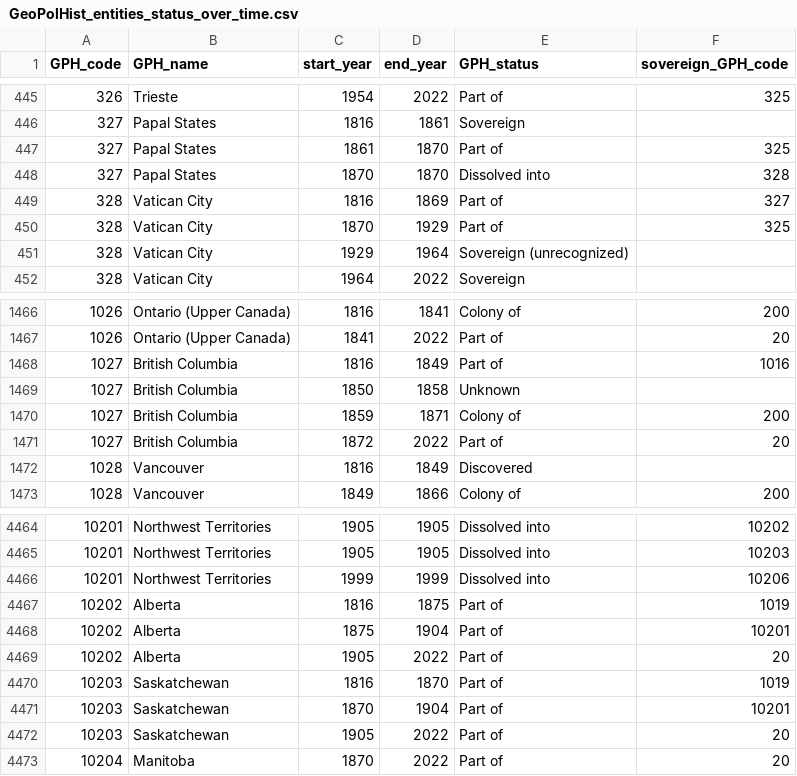
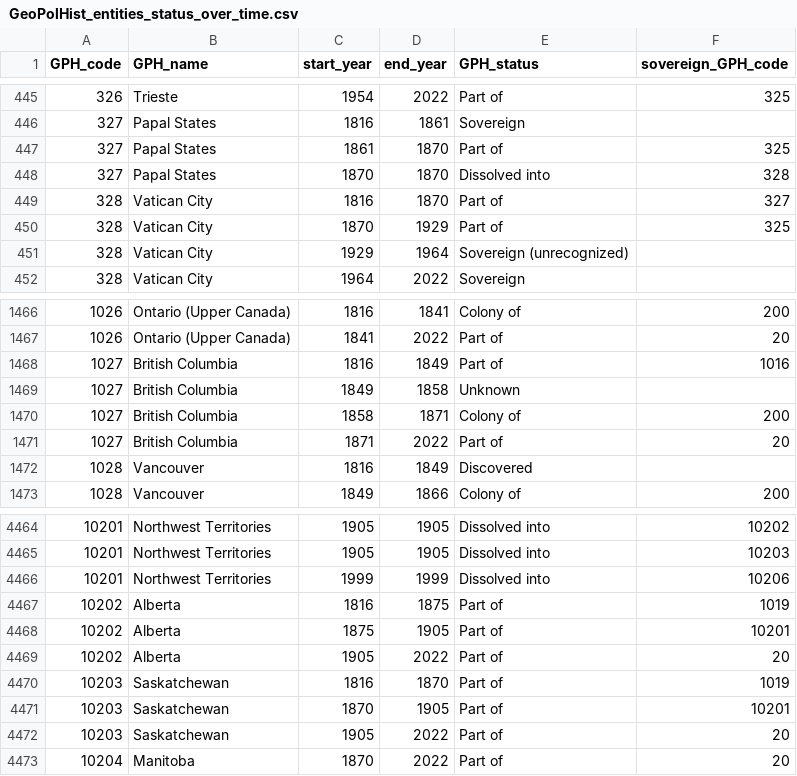
Before and after one commit to medialab/GeoPolHist, a CSV file: data/GeoPolHist_entities_status_over_time.csv, drawn as a sheet; only a part is shown, gaps mark what is left out.

Commit message:
Revert as overlapping years in status change are actually normal in GPH model.
This reverts commit 68f2461a0210b496be1ac4889d9f4019c6f844a1.

```diff
--- a/data/GeoPolHist_entities_status_over_time.csv
+++ b/data/GeoPolHist_entities_status_over_time.csv
@@ -448,3 +448,3 @@ GPH_code,GPH_name,start_year,end_year,GPH_status,sovereign_GPH_code
 327,Papal States,1870,1870,Dissolved into,328
-328,Vatican City,1816,1869,Part of,327
+328,Vatican City,1816,1870,Part of,327
 328,Vatican City,1870,1929,Part of,325
@@ -1468,5 +1468,5 @@ GPH_code,GPH_name,start_year,end_year,GPH_status,sovereign_GPH_code
 1027,British Columbia,1816,1849,Part of,1016
-1027,British Columbia,1850,1858,Unknown,
-1027,British Columbia,1859,1871,Colony of,200
-1027,British Columbia,1872,2022,Part of,20
+1027,British Columbia,1849,1858,Unknown,
+1027,British Columbia,1858,1871,Colony of,200
+1027,British Columbia,1871,2022,Part of,20
 1028,Vancouver,1816,1849,Discovered,
@@ -4467,6 +4467,6 @@ GPH_code,GPH_name,start_year,end_year,GPH_status,sovereign_GPH_code
 10202,Alberta,1816,1875,Part of,1019
-10202,Alberta,1875,1904,Part of,10201
+10202,Alberta,1875,1905,Part of,10201
 10202,Alberta,1905,2022,Part of,20
 10203,Saskatchewan,1816,1870,Part of,1019
-10203,Saskatchewan,1870,1904,Part of,10201
+10203,Saskatchewan,1870,1905,Part of,10201
 10203,Saskatchewan,1905,2022,Part of,20
```
Also changed, not shown: data/aggregated/GeoPolHist_statu_group_over_time.csv, data/aggregated/GeoPolHist_status_over_time.csv, 2 other files.
